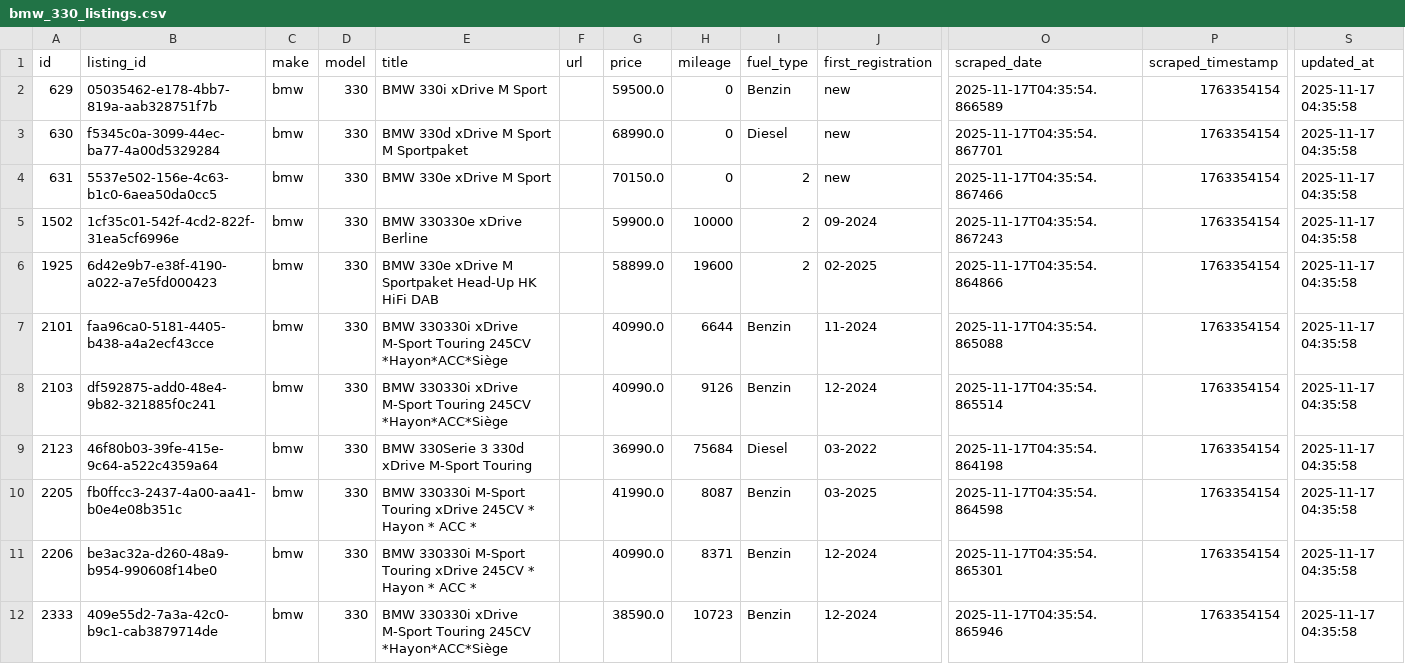
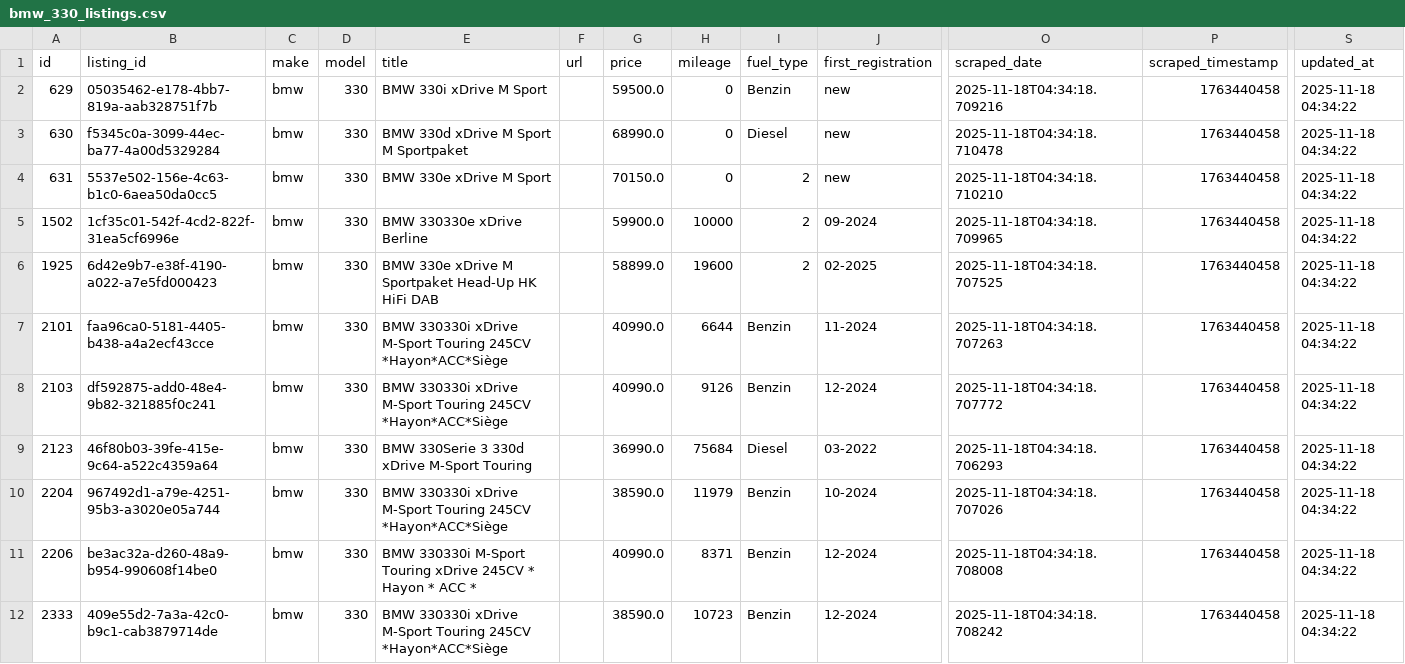
Before and after one commit to masterries/AutoAnalyse, a CSV file: scrapper/data/bmw_330_listings.csv, drawn as a sheet; only a part is shown, gaps mark what is left out; the diff covers the shown part only; the diff names each change by its address in the sheet, - before the commit and + after, or states it on an @@ line.

```diff
--- a/scrapper/data/bmw_330_listings.csv
+++ b/scrapper/data/bmw_330_listings.csv
-O2 (scraped_date): 2025-11-17T04:35:54.866589
+O2 (scraped_date): 2025-11-18T04:34:18.709216
-P2:P12 (scraped_timestamp): 1763354154
+P2:P12 (scraped_timestamp): 1763440458
-S2:S12 (updated_at): 2025-11-17 04:35:58
+S2:S12 (updated_at): 2025-11-18 04:34:22
-O3 (scraped_date): 2025-11-17T04:35:54.867701
+O3 (scraped_date): 2025-11-18T04:34:18.710478
-O4 (scraped_date): 2025-11-17T04:35:54.867466
+O4 (scraped_date): 2025-11-18T04:34:18.710210
-O5 (scraped_date): 2025-11-17T04:35:54.867243
+O5 (scraped_date): 2025-11-18T04:34:18.709965
-O6 (scraped_date): 2025-11-17T04:35:54.864866
+O6 (scraped_date): 2025-11-18T04:34:18.707525
-O7 (scraped_date): 2025-11-17T04:35:54.865088
+O7 (scraped_date): 2025-11-18T04:34:18.707263
-O8 (scraped_date): 2025-11-17T04:35:54.865514
+O8 (scraped_date): 2025-11-18T04:34:18.707772
-O9 (scraped_date): 2025-11-17T04:35:54.864198
+O9 (scraped_date): 2025-11-18T04:34:18.706293
-A10 (id): 2205
+A10 (id): 2204
-B10 (listing_id): fb0ffcc3-2437-4a00-aa41-b0e4e08b351c
+B10 (listing_id): 967492d1-a79e-4251-95b3-a3020e05a744
-E10 (title): BMW 330330i M-Sport Touring xDrive 245CV * Hayon * ACC *
+E10 (title): BMW 330330i xDrive M-Sport Touring 245CV *Hayon*ACC*Siège
-G10 (price): 41990.0
+G10 (price): 38590.0
-H10 (mileage): 8087
+H10 (mileage): 11979
-J10 (first_registration): 03-2025
+J10 (first_registration): 10-2024
-O10 (scraped_date): 2025-11-17T04:35:54.864598
+O10 (scraped_date): 2025-11-18T04:34:18.707026
-O11 (scraped_date): 2025-11-17T04:35:54.865301
+O11 (scraped_date): 2025-11-18T04:34:18.708008
-O12 (scraped_date): 2025-11-17T04:35:54.865946
+O12 (scraped_date): 2025-11-18T04:34:18.708242
```
Also changed, not shown: 2 added rows, 1 removed row and 84 edited cells elsewhere in this file, scrapper/data/audi_a3_listings.csv, scrapper/data/audi_a4_listings.csv, 39 other files.
